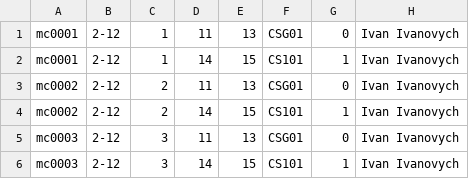
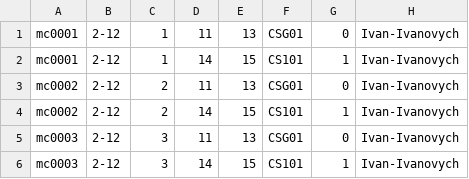
Before and after one commit to Absolutely0Perfect/Timetable-System-Project, a CSV file: Data/modules.csv, drawn as a sheet.

```diff
--- a/Data/modules.csv
+++ b/Data/modules.csv
@@ -1,6 +1,6 @@
-mc0001,2-12,1,11,13,CSG01,0,Ivan Ivanovych
-mc0001,2-12,1,14,15,CS101,1,Ivan Ivanovych
-mc0002,2-12,2,11,13,CSG01,0,Ivan Ivanovych
-mc0002,2-12,2,14,15,CS101,1,Ivan Ivanovych
-mc0003,2-12,3,11,13,CSG01,0,Ivan Ivanovych
-mc0003,2-12,3,14,15,CS101,1,Ivan Ivanovych
+mc0001,2-12,1,11,13,CSG01,0,Ivan-Ivanovych
+mc0001,2-12,1,14,15,CS101,1,Ivan-Ivanovych
+mc0002,2-12,2,11,13,CSG01,0,Ivan-Ivanovych
+mc0002,2-12,2,14,15,CS101,1,Ivan-Ivanovych
+mc0003,2-12,3,11,13,CSG01,0,Ivan-Ivanovych
+mc0003,2-12,3,14,15,CS101,1,Ivan-Ivanovych
```
Also changed, not shown: 6 other files.
